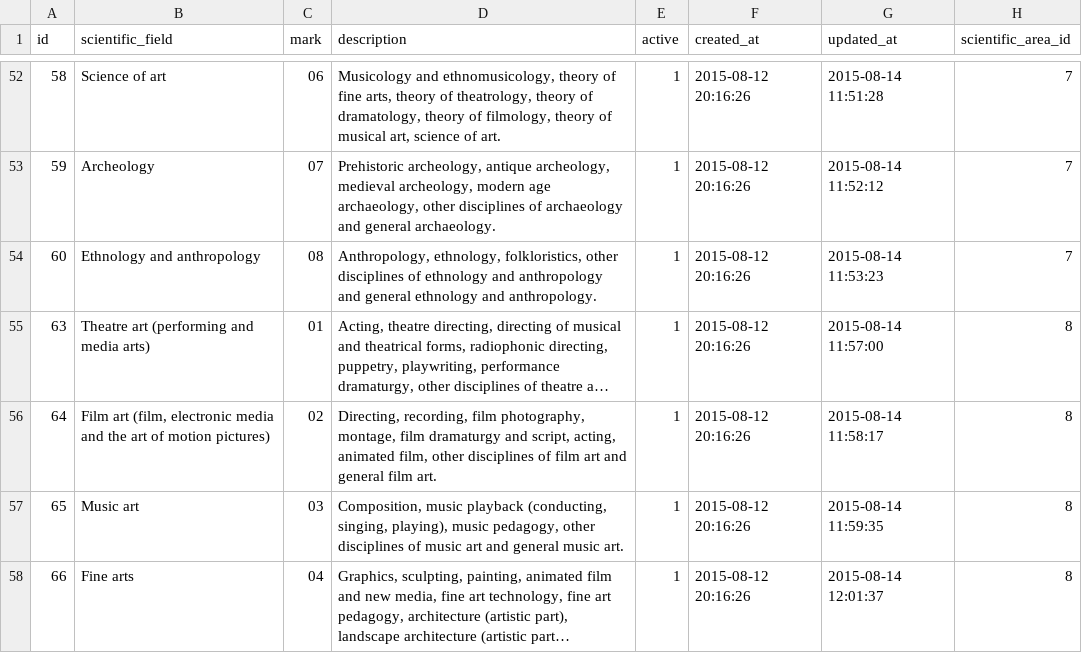
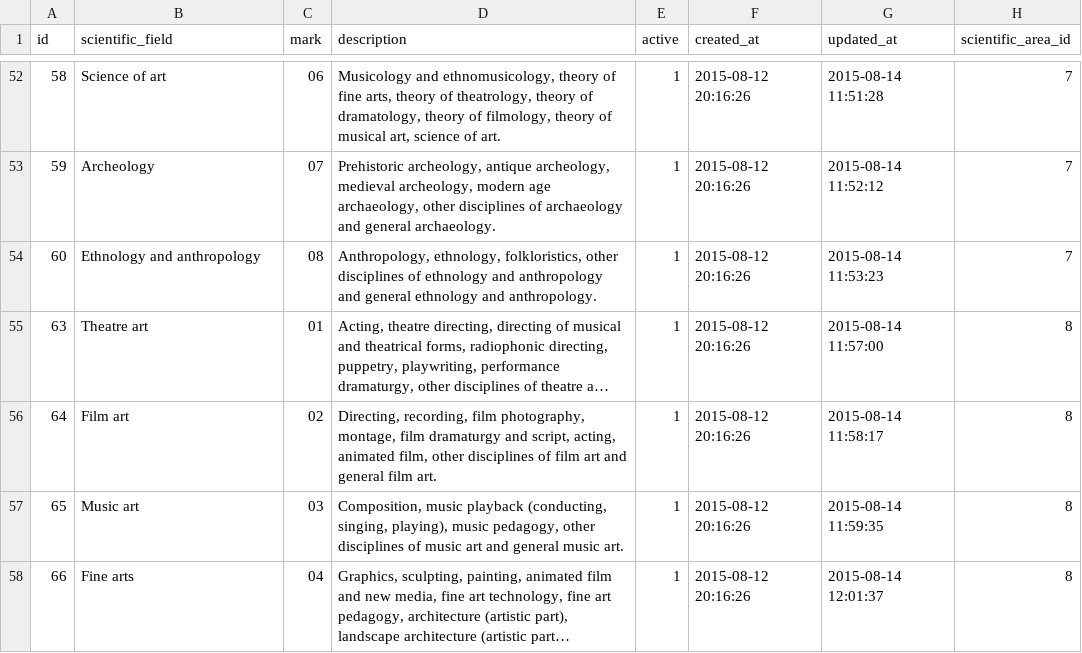
Before and after one commit to umanda/strucko, a CSV file: database/seeds/data/scientific-fields.csv, drawn as a sheet; only a part is shown, gaps mark what is left out; long unchanged cells end in …; the diff names each change by its address in the sheet, - before the commit and + after, or states it on an @@ line.

```diff
--- a/database/seeds/data/scientific-fields.csv
+++ b/database/seeds/data/scientific-fields.csv
-B55 (scientific_field): Theatre art (performing and media arts)
+B55 (scientific_field): Theatre art
-B56 (scientific_field): Film art (film, electronic media and the art of motion pictures)
+B56 (scientific_field): Film art
```
Also changed, not shown: database/seeds/data/languages.csv, 11 other files.
